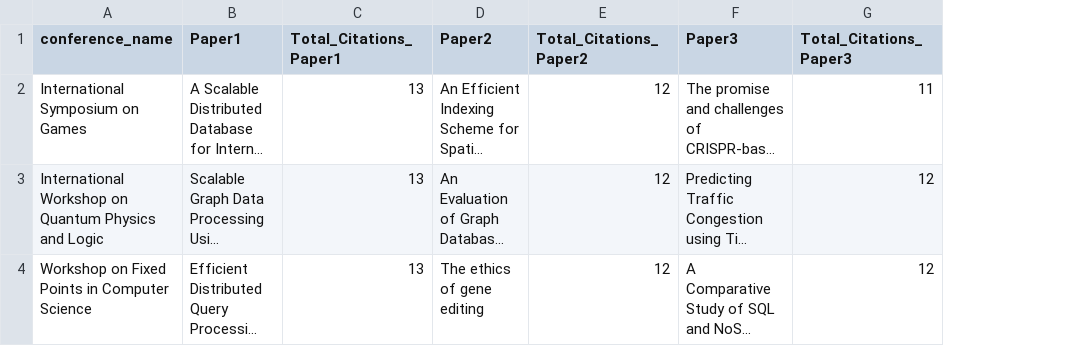
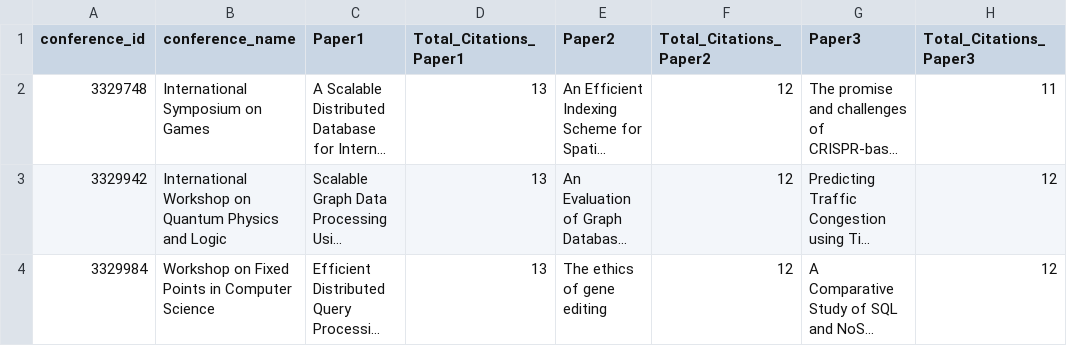
Before and after one commit to emmanuelfwerr/SDM_upc, a CSV file: scripts/PartB_output/PartB_Query1.csv, drawn as a sheet; long unchanged cells end in …; the diff names each change by its address in the sheet, - before the commit and + after, or states it on an @@ line.

Commit message:
update PartB queries

```diff
--- a/scripts/PartB_output/PartB_Query1.csv
+++ b/scripts/PartB_output/PartB_Query1.csv
+column A (conference_id), rows 2-4: 3329748 | 3329942 | 3329984
```
Also changed, not shown: 3 other files.
